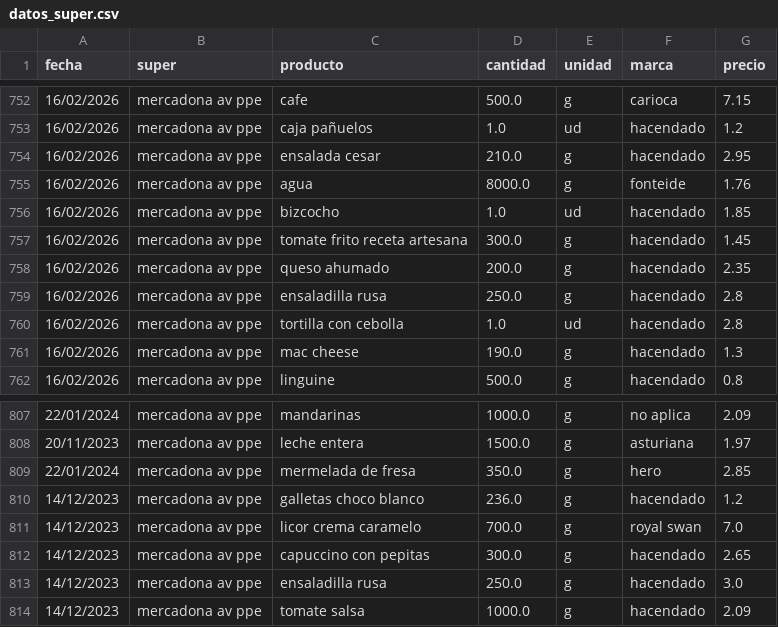
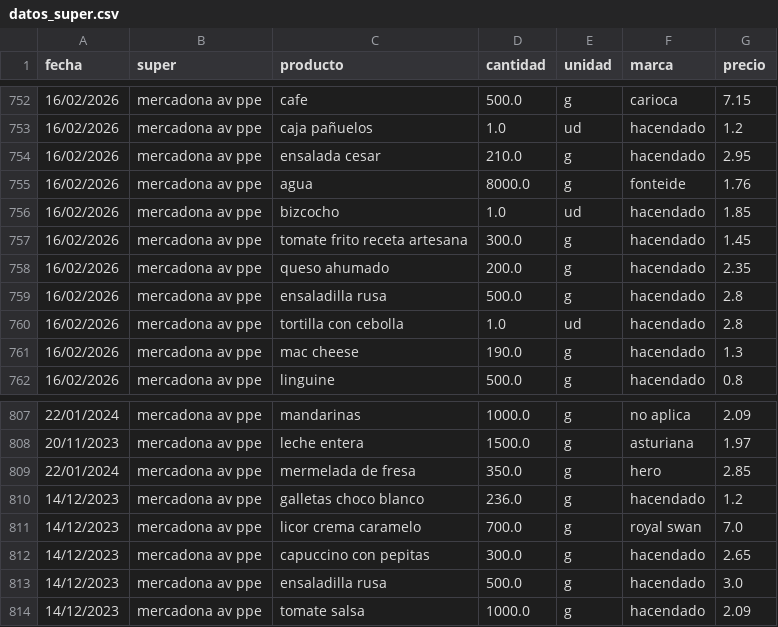
Before and after one commit to SarelaFolgar/control_super, a CSV file: datos_super.csv, drawn as a sheet; only a part is shown, gaps mark what is left out.

Commit message:
Update datos_super.csv

```diff
--- a/datos_super.csv
+++ b/datos_super.csv
@@ -758,3 +758,3 @@ fecha,super,producto,cantidad,unidad,marca,precio
 16/02/2026,mercadona av ppe,queso ahumado,200.0,g,hacendado,2.35
-16/02/2026,mercadona av ppe,ensaladilla rusa,250.0,g,hacendado,2.8
+16/02/2026,mercadona av ppe,ensaladilla rusa,500.0,g,hacendado,2.8
 16/02/2026,mercadona av ppe,tortilla con cebolla,1.0,ud,hacendado,2.8
@@ -812,3 +812,3 @@ fecha,super,producto,cantidad,unidad,marca,precio
 14/12/2023,mercadona av ppe,capuccino con pepitas,300.0,g,hacendado,2.65
-14/12/2023,mercadona av ppe,ensaladilla rusa,250.0,g,hacendado,3.0
+14/12/2023,mercadona av ppe,ensaladilla rusa,500.0,g,hacendado,3.0
 14/12/2023,mercadona av ppe,tomate salsa,1000.0,g,hacendado,2.09
```
